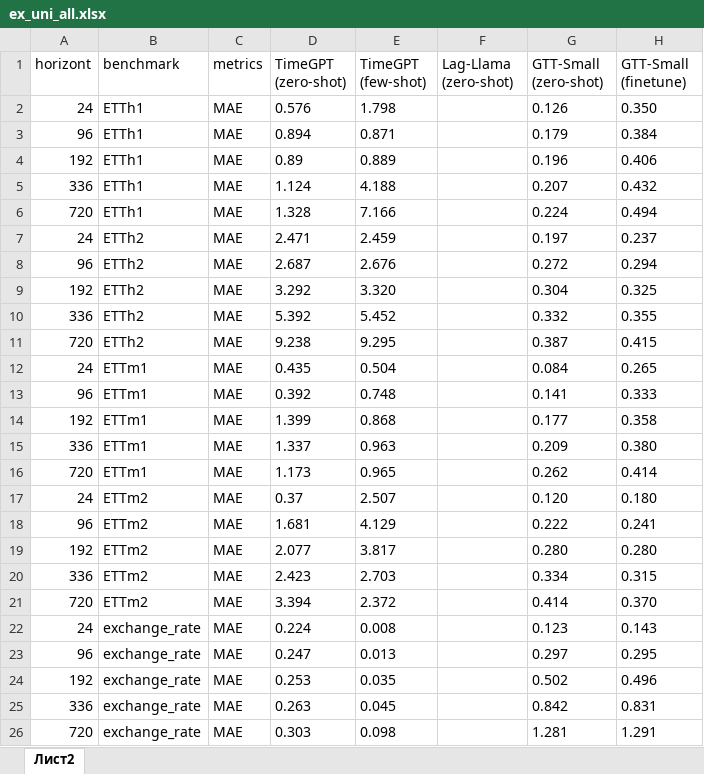
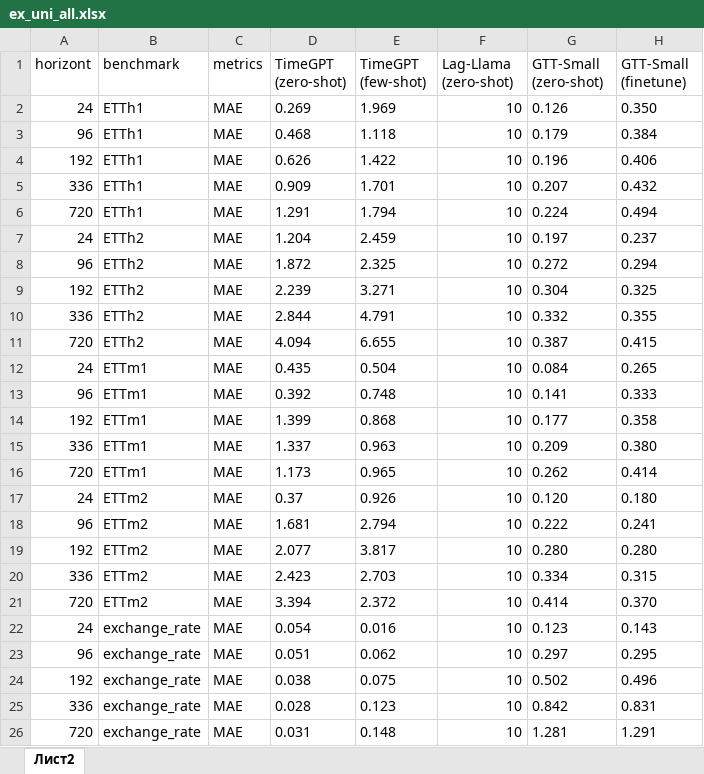
Before and after one commit to m6129/VKR, an Excel workbook: Experiment_results/xlsx_format/ex_uni_all.xlsx, sheet Лист2, drawn as a sheet; only a part is shown; values as stored, in another font and other column widths than the file's, no borders; the diff covers the shown part only; the diff names each change by its address in the sheet, - before the commit and + after, or states it on an @@ line.

Commit message:
update timegpt and lag-llama

```diff
--- a/Experiment_results/xlsx_format/ex_uni_all.xlsx (sheet Лист2)
+++ b/Experiment_results/xlsx_format/ex_uni_all.xlsx (sheet Лист2)
-D2 (TimeGPT (zero-shot)): 0.576
+D2 (TimeGPT (zero-shot)): 0.269
-E2 (TimeGPT (few-shot)): 1.798
+E2 (TimeGPT (few-shot)): 1.969
-F2:F26 (Lag-Llama (zero-shot)): (empty)
+F2:F26 (Lag-Llama (zero-shot)): 10
-D3 (TimeGPT (zero-shot)): 0.894
+D3 (TimeGPT (zero-shot)): 0.468
-E3 (TimeGPT (few-shot)): 0.871
+E3 (TimeGPT (few-shot)): 1.118
-D4 (TimeGPT (zero-shot)): 0.89
+D4 (TimeGPT (zero-shot)): 0.626
-E4 (TimeGPT (few-shot)): 0.889
+E4 (TimeGPT (few-shot)): 1.422
-D5 (TimeGPT (zero-shot)): 1.124
+D5 (TimeGPT (zero-shot)): 0.909
-E5 (TimeGPT (few-shot)): 4.188
+E5 (TimeGPT (few-shot)): 1.701
-D6 (TimeGPT (zero-shot)): 1.328
+D6 (TimeGPT (zero-shot)): 1.291
-E6 (TimeGPT (few-shot)): 7.166
+E6 (TimeGPT (few-shot)): 1.794
-D7 (TimeGPT (zero-shot)): 2.471
+D7 (TimeGPT (zero-shot)): 1.204
-D8 (TimeGPT (zero-shot)): 2.687
+D8 (TimeGPT (zero-shot)): 1.872
-E8 (TimeGPT (few-shot)): 2.676
+E8 (TimeGPT (few-shot)): 2.325
-D9 (TimeGPT (zero-shot)): 3.292
+D9 (TimeGPT (zero-shot)): 2.239
-E9 (TimeGPT (few-shot)): 3.320
+E9 (TimeGPT (few-shot)): 3.271
-D10 (TimeGPT (zero-shot)): 5.392
+D10 (TimeGPT (zero-shot)): 2.844
-E10 (TimeGPT (few-shot)): 5.452
+E10 (TimeGPT (few-shot)): 4.791
-D11 (TimeGPT (zero-shot)): 9.238
+D11 (TimeGPT (zero-shot)): 4.094
-E11 (TimeGPT (few-shot)): 9.295
+E11 (TimeGPT (few-shot)): 6.655
-E17 (TimeGPT (few-shot)): 2.507
+E17 (TimeGPT (few-shot)): 0.926
-E18 (TimeGPT (few-shot)): 4.129
+E18 (TimeGPT (few-shot)): 2.794
-D22 (TimeGPT (zero-shot)): 0.224
+D22 (TimeGPT (zero-shot)): 0.054
-E22 (TimeGPT (few-shot)): 0.008
+E22 (TimeGPT (few-shot)): 0.016
-D23 (TimeGPT (zero-shot)): 0.247
+D23 (TimeGPT (zero-shot)): 0.051
-E23 (TimeGPT (few-shot)): 0.013
+E23 (TimeGPT (few-shot)): 0.062
-D24 (TimeGPT (zero-shot)): 0.253
+D24 (TimeGPT (zero-shot)): 0.038
-E24 (TimeGPT (few-shot)): 0.035
+E24 (TimeGPT (few-shot)): 0.075
-D25 (TimeGPT (zero-shot)): 0.263
+D25 (TimeGPT (zero-shot)): 0.028
-E25 (TimeGPT (few-shot)): 0.045
+E25 (TimeGPT (few-shot)): 0.123
-D26 (TimeGPT (zero-shot)): 0.303
+D26 (TimeGPT (zero-shot)): 0.031
-E26 (TimeGPT (few-shot)): 0.098
+E26 (TimeGPT (few-shot)): 0.148
```
Also changed, not shown: 112 edited cells elsewhere in this sheet, Experiment_results/xlsx_format/ex_TimeGPT_and_Lag-Llama.xlsx, 4 other files.
